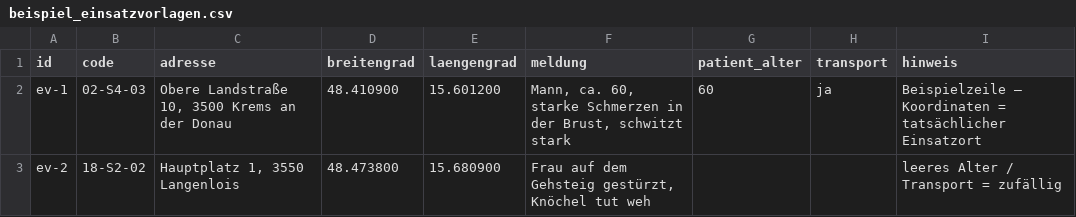
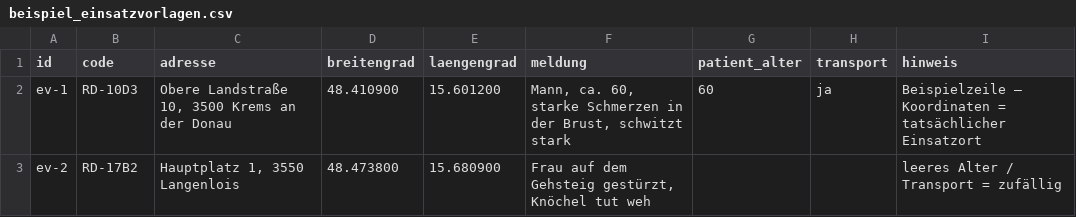
Before and after one commit to PHolzreiter/leitwerk, a CSV file: data/beispiele/beispiel_einsatzvorlagen.csv, drawn as a sheet.

```diff
--- a/data/beispiele/beispiel_einsatzvorlagen.csv
+++ b/data/beispiele/beispiel_einsatzvorlagen.csv
@@ -1,3 +1,3 @@
 id;code;adresse;breitengrad;laengengrad;meldung;patient_alter;transport;hinweis
-ev-1;02-S4-03;Obere Landstraße 10, 3500 Krems an der Donau;48.410900;15.601200;Mann, ca. 60, starke Schmerzen in der Brust, schwitzt stark;60;ja;Beispielzeile – Koordinaten = tatsächlicher Einsatzort
-ev-2;18-S2-02;Hauptplatz 1, 3550 Langenlois;48.473800;15.680900;Frau auf dem Gehsteig gestürzt, Knöchel tut weh;;;leeres Alter / Transport = zufällig
+ev-1;RD-10D3;Obere Landstraße 10, 3500 Krems an der Donau;48.410900;15.601200;Mann, ca. 60, starke Schmerzen in der Brust, schwitzt stark;60;ja;Beispielzeile – Koordinaten = tatsächlicher Einsatzort
+ev-2;RD-17B2;Hauptplatz 1, 3550 Langenlois;48.473800;15.680900;Frau auf dem Gehsteig gestürzt, Knöchel tut weh;;;leeres Alter / Transport = zufällig
```
Also changed, not shown: 31 other files.
